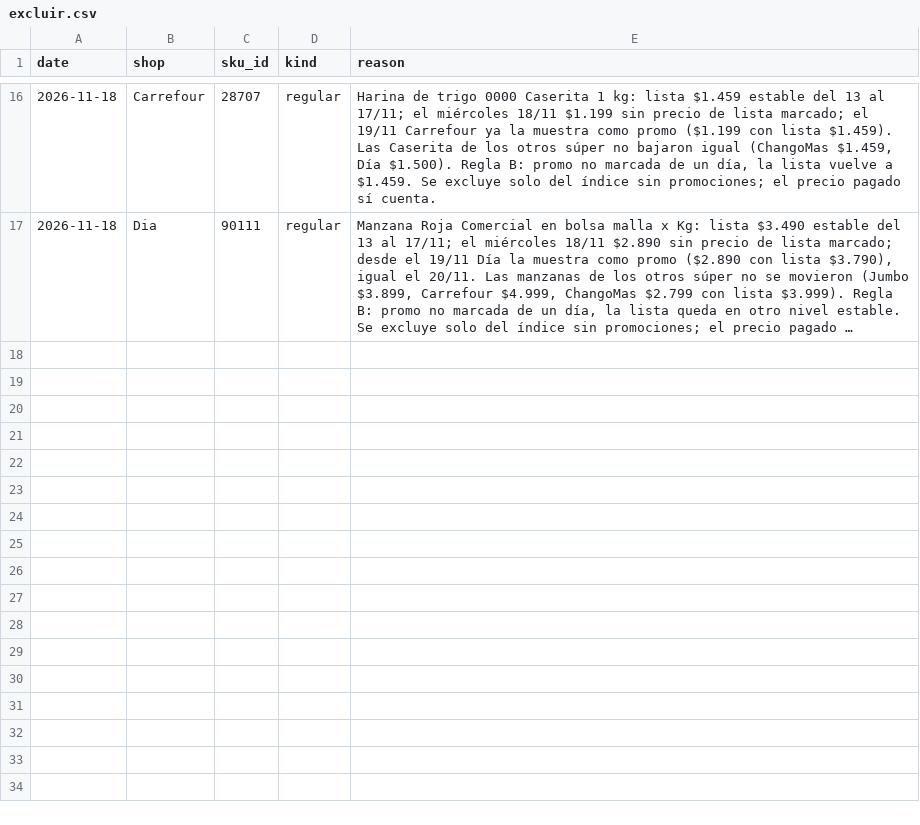
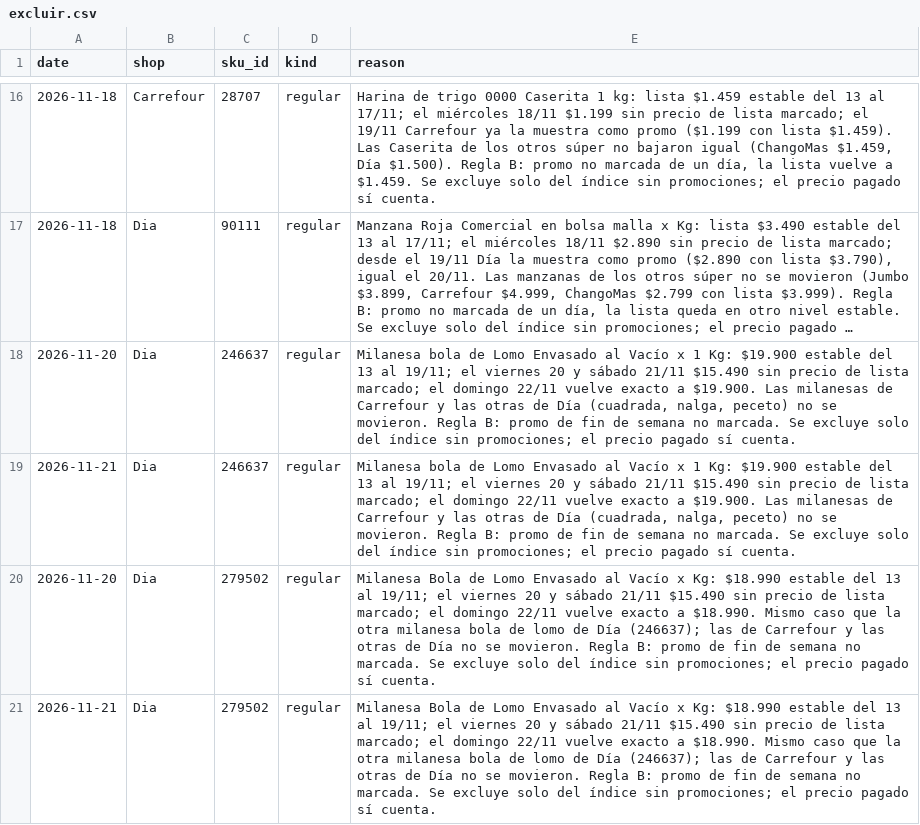
Before and after one commit to ramonpepapolo-lang/la-canasta, a CSV file: notas/excluir.csv, drawn as a sheet; only a part is shown, gaps mark what is left out; long unchanged cells end in …; the diff names each change by its address in the sheet, - before the commit and + after, or states it on an @@ line.

```diff
--- a/notas/excluir.csv
+++ b/notas/excluir.csv
+row 18: 2026-11-20 | Dia | 246637 | regular | Milanesa bola de Lomo Envasado al Vacío x 1 Kg: $19.900 estable del 13 al 19/11; el viernes 20 y sábado 21/11 $15.490 sin precio de lista marcado; el domingo 22/11 vuelve exacto a $19.900. Las milanesas de Carrefour y las otras de Día (cuadrada, nalga, peceto) no se movieron. Regla B: promo de fin de semana no marcada. Se excluye solo del índice sin promociones; el precio pagado sí cuenta.
+row 19: 2026-11-21 | Dia | 246637 | regular | Milanesa bola de Lomo Envasado al Vacío x 1 Kg: $19.900 estable del 13 al 19/11; el viernes 20 y sábado 21/11 $15.490 sin precio de lista marcado; el domingo 22/11 vuelve exacto a $19.900. Las milanesas de Carrefour y las otras de Día (cuadrada, nalga, peceto) no se movieron. Regla B: promo de fin de semana no marcada. Se excluye solo del índice sin promociones; el precio pagado sí cuenta.
+row 20: 2026-11-20 | Dia | 279502 | regular | Milanesa Bola de Lomo Envasado al Vacío x Kg: $18.990 estable del 13 al 19/11; el viernes 20 y sábado 21/11 $15.490 sin precio de lista marcado; el domingo 22/11 vuelve exacto a $18.990. Mismo caso que la otra milanesa bola de lomo de Día (246637); las de Carrefour y las otras de Día no se movieron. Regla B: promo de fin de semana no marcada. Se excluye solo del índice sin promociones; el precio pagado sí cuenta.
+row 21: 2026-11-21 | Dia | 279502 | regular | Milanesa Bola de Lomo Envasado al Vacío x Kg: $18.990 estable del 13 al 19/11; el viernes 20 y sábado 21/11 $15.490 sin precio de lista marcado; el domingo 22/11 vuelve exacto a $18.990. Mismo caso que la otra milanesa bola de lomo de Día (246637); las de Carrefour y las otras de Día no se movieron. Regla B: promo de fin de semana no marcada. Se excluye solo del índice sin promociones; el precio pagado sí cuenta.
```
Also changed, not shown: index/daily.csv, index/groups.csv, 6 other files.
